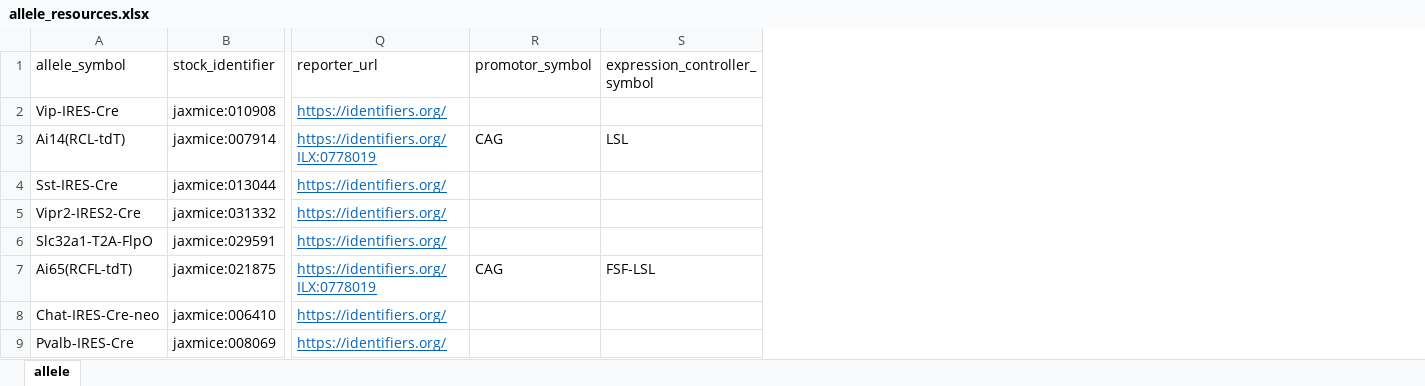
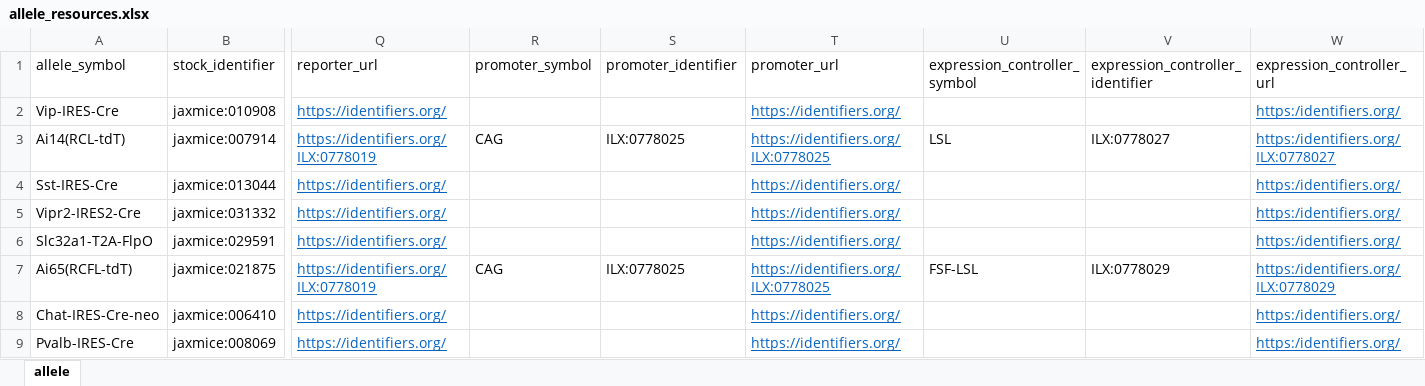
Before and after one commit to NeurodataWithoutBorders/ontology-project, an Excel workbook: aibs-patchseq/curated/allele_resources.xlsx, sheet allele, drawn as a sheet; only a part is shown, gaps mark what is left out; values as stored, in another font and other column widths than the file's, no borders; table styles not drawn; the diff names each change by its address in the sheet, - before the commit and + after, or states it on an @@ line.

Commit message:
added recombinase, promoter, expression_controller identifiers

```diff
--- a/aibs-patchseq/curated/allele_resources.xlsx (sheet allele)
+++ b/aibs-patchseq/curated/allele_resources.xlsx (sheet allele)
+column S (promoter_identifier), rows 3-7: ILX:0778025 |  |  |  | ILX:0778025
+column T (promoter_url), rows 2-9: https://identifiers.org/ | https://identifiers.org/ILX:0778025 | https://identifiers.org/ | https://identifiers.org/ | https://identifiers.org/ | https://identifiers.org/ILX:0778025 | https://identifiers.org/ | https://identifiers.org/
+column V (expression_controller_identifier), rows 3-7: ILX:0778027 |  |  |  | ILX:0778029
+column W (expression_controller_url), rows 2-9: https:/identifiers.org/ | https:/identifiers.org/ILX:0778027 | https:/identifiers.org/ | https:/identifiers.org/ | https:/identifiers.org/ | https:/identifiers.org/ILX:0778029 | https:/identifiers.org/ | https:/identifiers.org/
-R1: promotor_symbol
+R1: promoter_symbol
```
